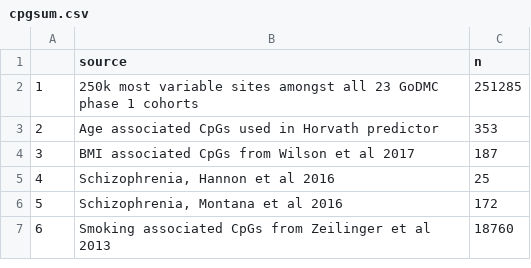
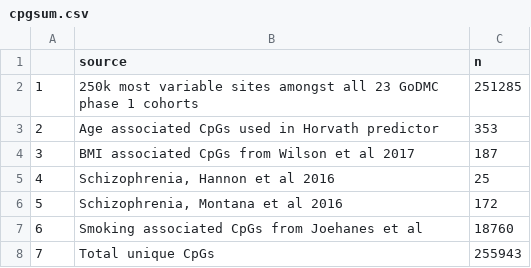
Before and after one commit to MRCIEU/godmc_phase1_analysis, a CSV file: 07.snp_cpg_selection/data/cpgsum.csv, drawn as a sheet.

```diff
--- a/07.snp_cpg_selection/data/cpgsum.csv
+++ b/07.snp_cpg_selection/data/cpgsum.csv
@@ -6,2 +6,3 @@
 "5","Schizophrenia, Montana et al 2016",172
-"6","Smoking associated CpGs from Zeilinger et al 2013",18760
+"6","Smoking associated CpGs from Joehanes et al",18760
+"7","Total unique CpGs",255943
```
Also changed, not shown: 2 other files.
